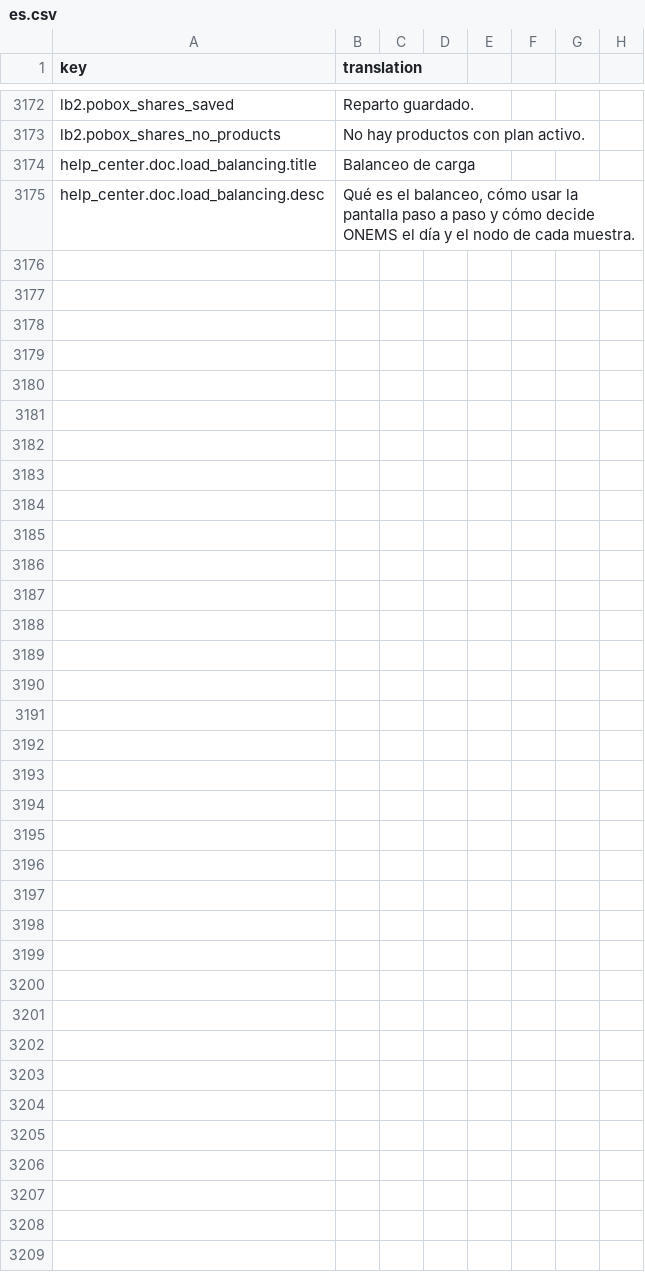
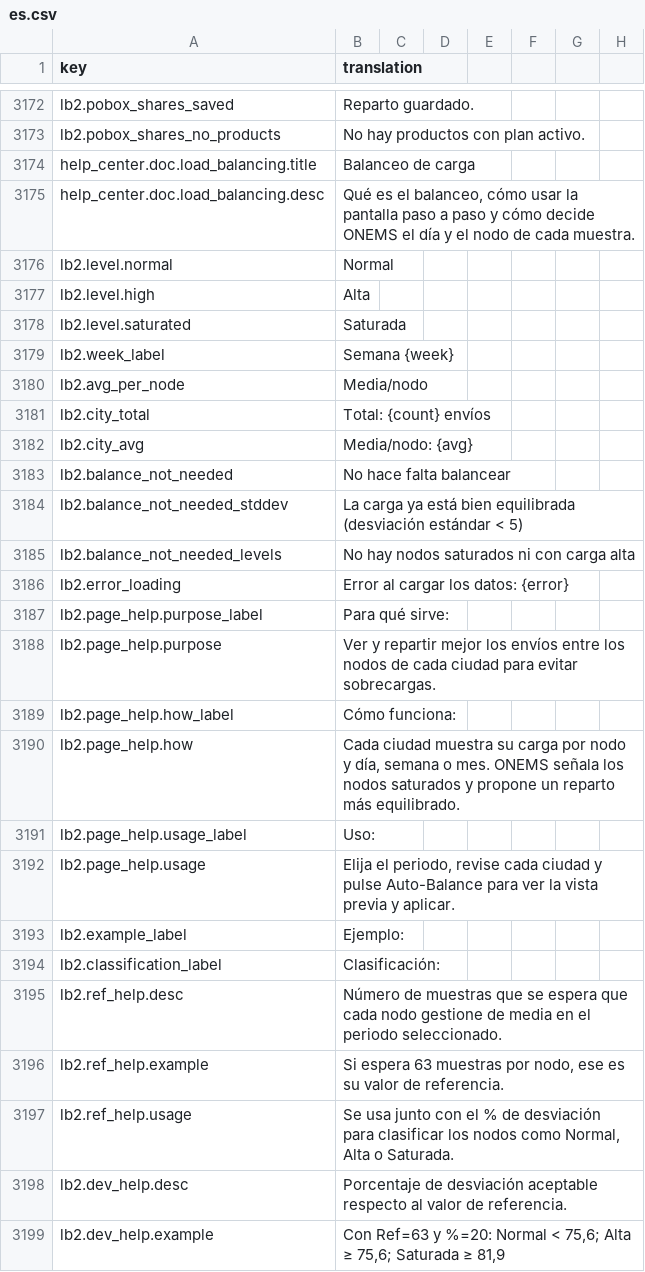
Before and after one commit to IgnacioFernandezSoriano/ONEMS, a CSV file: public/locales/es.csv, drawn as a sheet; only a part is shown, gaps mark what is left out.

```diff
--- a/public/locales/es.csv
+++ b/public/locales/es.csv
@@ -3175 +3175,25 @@ help_center.doc.load_balancing.title,Balanceo de carga
 help_center.doc.load_balancing.desc,"Qué es el balanceo, cómo usar la pantalla paso a paso y cómo decide ONEMS el día y el nodo de cada muestra."
+lb2.level.normal,Normal
+lb2.level.high,Alta
+lb2.level.saturated,Saturada
+lb2.week_label,Semana {week}
+lb2.avg_per_node,Media/nodo
+lb2.city_total,Total: {count} envíos
+lb2.city_avg,Media/nodo: {avg}
+lb2.balance_not_needed,No hace falta balancear
+lb2.balance_not_needed_stddev,La carga ya está bien equilibrada (desviación estándar < 5)
+lb2.balance_not_needed_levels,No hay nodos saturados ni con carga alta
+lb2.error_loading,Error al cargar los datos: {error}
+lb2.page_help.purpose_label,Para qué sirve:
+lb2.page_help.purpose,Ver y repartir mejor los envíos entre los nodos de cada ciudad para evitar sobrecargas.
+lb2.page_help.how_label,Cómo funciona:
+lb2.page_help.how,"Cada ciudad muestra su carga por nodo y día, semana o mes. ONEMS señala los nodos saturados y propone un reparto más equilibrado."
+lb2.page_help.usage_label,Uso:
+lb2.page_help.usage,"Elija el periodo, revise cada ciudad y pulse Auto-Balance para ver la vista previa y aplicar."
+lb2.example_label,Ejemplo:
+lb2.classification_label,Clasificación:
+lb2.ref_help.desc,Número de muestras que se espera que cada nodo gestione de media en el periodo seleccionado.
+lb2.ref_help.example,"Si espera 63 muestras por nodo, ese es su valor de referencia."
+lb2.ref_help.usage,"Se usa junto con el % de desviación para clasificar los nodos como Normal, Alta o Saturada."
+lb2.dev_help.desc,Porcentaje de desviación aceptable respecto al valor de referencia.
+lb2.dev_help.example,"Con Ref=63 y %=20: Normal < 75,6; Alta ≥ 75,6; Saturada ≥ 81,9"
```
Also changed, not shown: public/locales/ar.csv, public/locales/en.csv, 3 other files.
